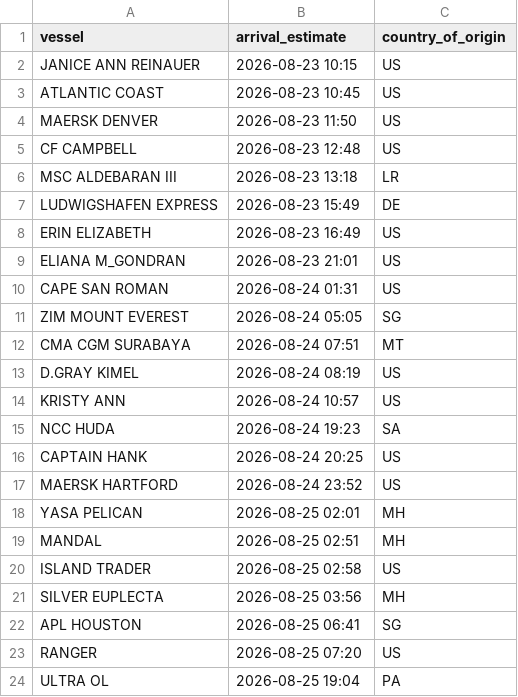
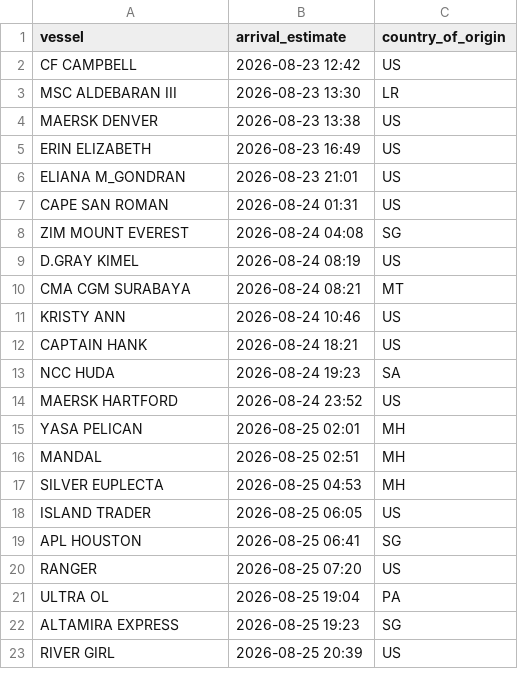
Before and after one commit to natalierjonas/FOC_NYC, a CSV file: ships_estimates_fixed.csv, drawn as a sheet; only a part is shown; the shorter side is filled out with more unchanged rows; the diff covers the shown part only.

```diff
--- a/ships_estimates_fixed.csv
+++ b/ships_estimates_fixed.csv
@@ -1,8 +1,5 @@
 vessel,arrival_estimate,country_of_origin
-JANICE ANN REINAUER,2026-08-23 10:15,US
-ATLANTIC COAST,2026-08-23 10:45,US
-MAERSK DENVER,2026-08-23 11:50,US
-CF CAMPBELL,2026-08-23 12:48,US
-MSC ALDEBARAN III,2026-08-23 13:18,LR
-LUDWIGSHAFEN EXPRESS,2026-08-23 15:49,DE
+CF CAMPBELL,2026-08-23 12:42,US
+MSC ALDEBARAN III,2026-08-23 13:30,LR
+MAERSK DENVER,2026-08-23 13:38,US
 ERIN ELIZABETH,2026-08-23 16:49,US
@@ -10,8 +7,8 @@ ELIANA M_GONDRAN,2026-08-23 21:01,US
 CAPE SAN ROMAN,2026-08-24 01:31,US
-ZIM MOUNT EVEREST,2026-08-24 05:05,SG
-CMA CGM SURABAYA,2026-08-24 07:51,MT
+ZIM MOUNT EVEREST,2026-08-24 04:08,SG
 D.GRAY KIMEL,2026-08-24 08:19,US
-KRISTY ANN,2026-08-24 10:57,US
+CMA CGM SURABAYA,2026-08-24 08:21,MT
+KRISTY ANN,2026-08-24 10:46,US
+CAPTAIN HANK,2026-08-24 18:21,US
 NCC HUDA,2026-08-24 19:23,SA
-CAPTAIN HANK,2026-08-24 20:25,US
 MAERSK HARTFORD,2026-08-24 23:52,US
@@ -19,4 +16,4 @@ YASA PELICAN,2026-08-25 02:01,MH
 MANDAL,2026-08-25 02:51,MH
-ISLAND TRADER,2026-08-25 02:58,US
-SILVER EUPLECTA,2026-08-25 03:56,MH
+SILVER EUPLECTA,2026-08-25 04:53,MH
+ISLAND TRADER,2026-08-25 06:05,US
 APL HOUSTON,2026-08-25 06:41,SG
```
Also changed, not shown: 1 added row, 2 removed rows and 15 edited cells elsewhere in this file, filtered_ships.csv.
